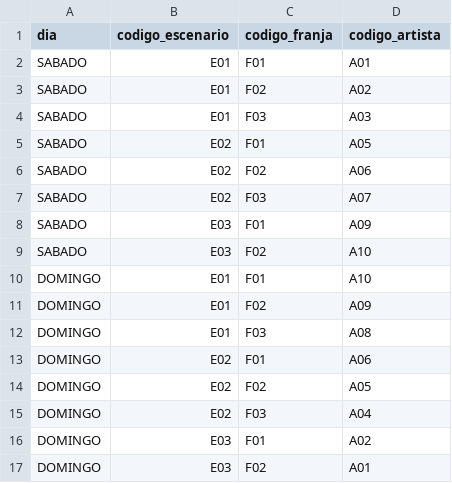
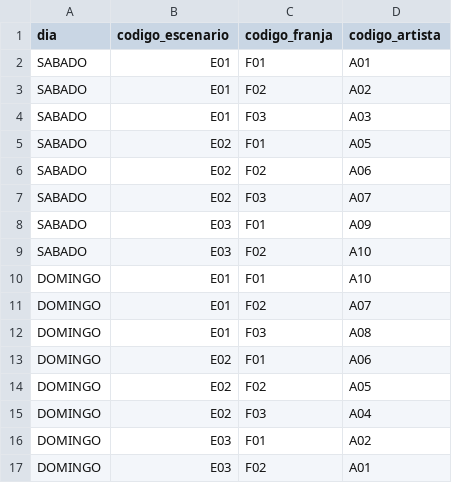
Before and after one commit to maiaKupersmidUADE/WestFest---TPO, a CSV file: lineup.csv, drawn as a sheet.

```diff
--- a/lineup.csv
+++ b/lineup.csv
@@ -10,3 +10,3 @@ SABADO,E03,F02,A10
 DOMINGO,E01,F01,A10
-DOMINGO,E01,F02,A09
+DOMINGO,E01,F02,A07
 DOMINGO,E01,F03,A08
```
Also changed, not shown: 2 other files.
